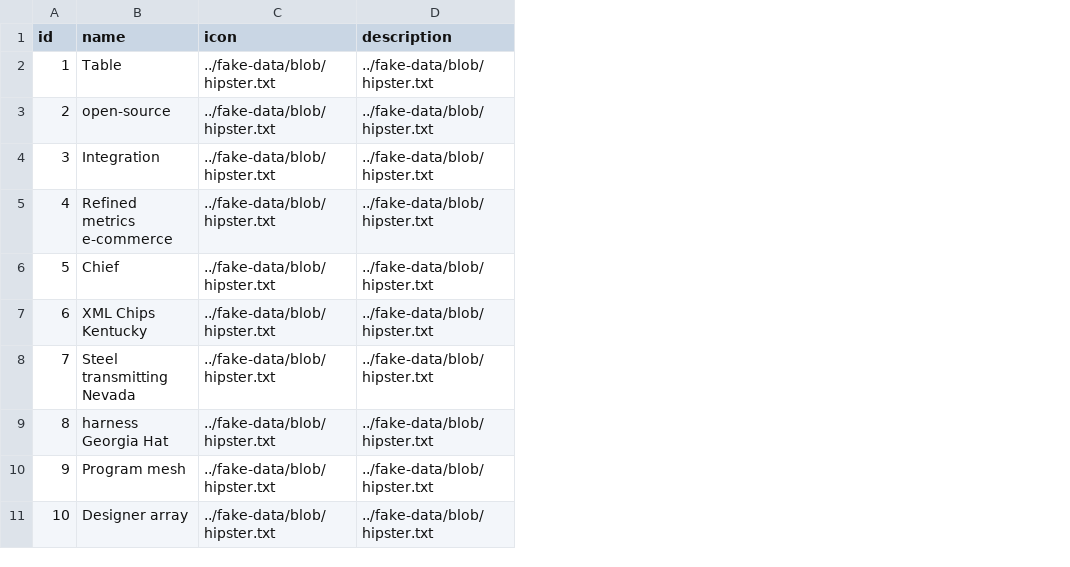
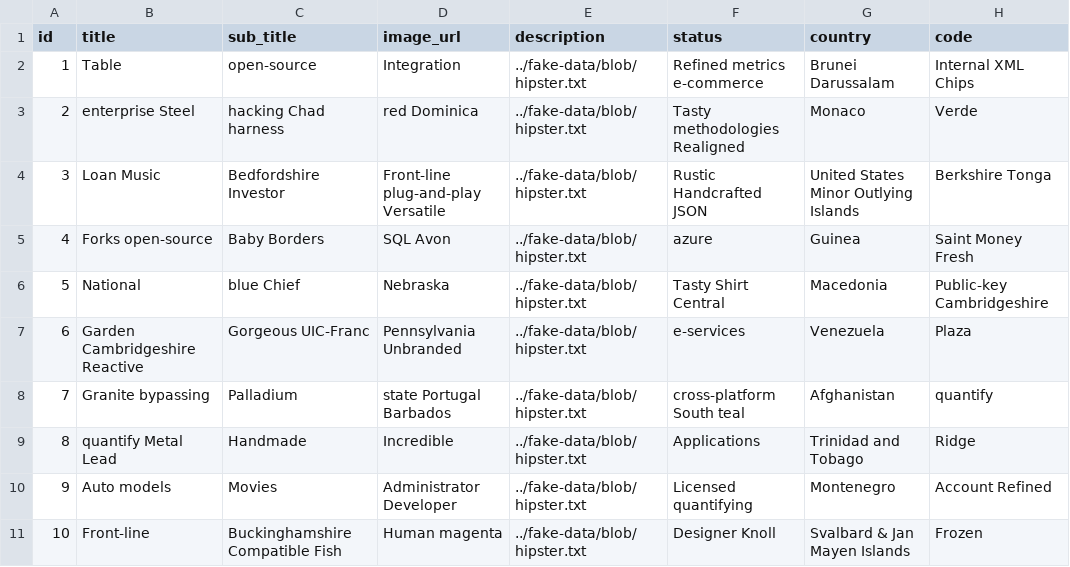
Before and after one commit to 143prudhvi/Naari-Deals, a CSV file: src/main/resources/config/liquibase/fake-data/category.csv, drawn as a sheet; removed rows and columns are numbered as before the commit, all else as after; the diff names each change by its address in the sheet, - before the commit and + after, or states it on an @@ line.

Commit message:
updated tables with category

```diff
--- a/src/main/resources/config/liquibase/fake-data/category.csv
+++ b/src/main/resources/config/liquibase/fake-data/category.csv
-column B (name), rows 2-11: Table | open-source | Integration | Refined metrics e-commerce | Chief | XML Chips Kentucky | Steel transmitting Nevada | harness Georgia Hat | Program mesh | Designer array
-column C (icon), rows 2-11: all ../fake-data/blob/hipster.txt
+column B (title), rows 2-11: Table | enterprise Steel | Loan Music | Forks open-source | National | Garden Cambridgeshire Reactive | Granite bypassing | quantify Metal Lead | Auto models | Front-line
+column C (sub_title), rows 2-11: open-source | hacking Chad harness | Bedfordshire Investor | Baby Borders | blue Chief | Gorgeous UIC-Franc | Palladium | Handmade | Movies | Buckinghamshire Compatible Fish
+column D (image_url), rows 2-11: Integration | red Dominica | Front-line plug-and-play Versatile | SQL Avon | Nebraska | Pennsylvania Unbranded | state Portugal Barbados | Incredible | Administrator Developer | Human magenta
+column F (status), rows 2-11: Refined metrics e-commerce | Tasty methodologies Realigned | Rustic Handcrafted JSON | azure | Tasty Shirt Central | e-services | cross-platform South teal | Applications | Licensed quantifying | Designer Knoll
+column G (country), rows 2-11: Brunei Darussalam | Monaco | United States Minor Outlying Islands | Guinea | Macedonia | Venezuela | Afghanistan | Trinidad and Tobago | Montenegro | Svalbard & Jan Mayen Islands
+column H (code), rows 2-11: Internal XML Chips | Verde | Berkshire Tonga | Saint Money Fresh | Public-key Cambridgeshire | Plaza | quantify | Ridge | Account Refined | Frozen
```
Also changed, not shown: 48 other files.
